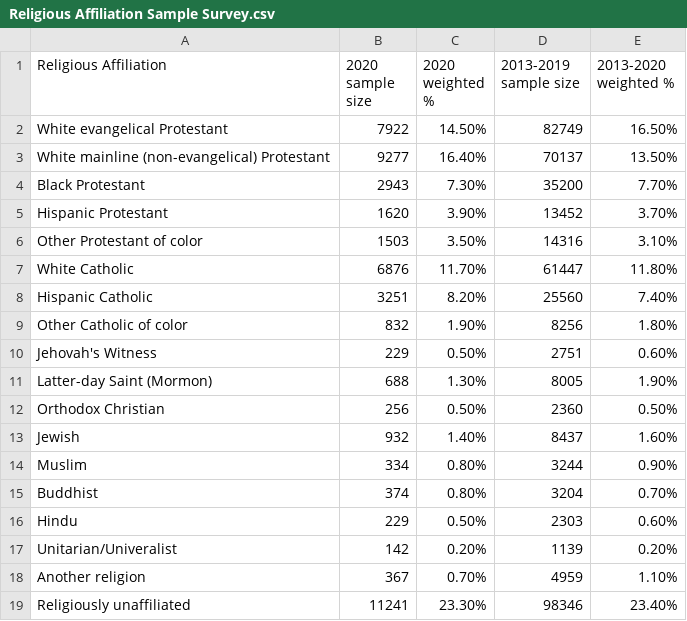
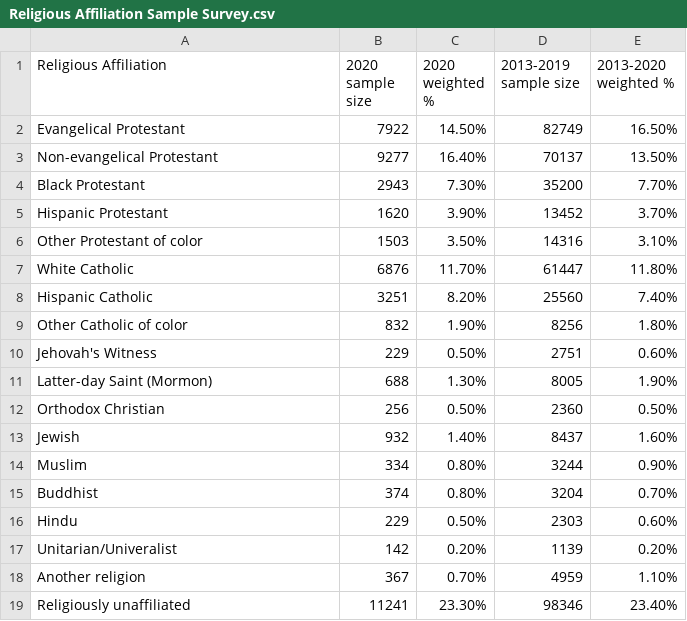
Before and after one commit to ramirostUW/ImmigrationMap, a CSV file: src/datafiles/Religious Affiliation Sample Survey.csv, drawn as a sheet.

Commit message:
Update Religious Affiliation Sample Survey.csv

```diff
--- a/src/datafiles/Religious Affiliation Sample Survey.csv
+++ b/src/datafiles/Religious Affiliation Sample Survey.csv
@@ -1,4 +1,4 @@
 Religious Affiliation,2020 sample size,2020 weighted %,2013-2019 sample size,2013-2020 weighted %
-White evangelical Protestant,7922,14.50%,82749,16.50%
-White mainline (non-evangelical) Protestant,9277,16.40%,70137,13.50%
+Evangelical Protestant,7922,14.50%,82749,16.50%
+Non-evangelical Protestant,9277,16.40%,70137,13.50%
 Black Protestant,2943,7.30%,35200,7.70%
```
